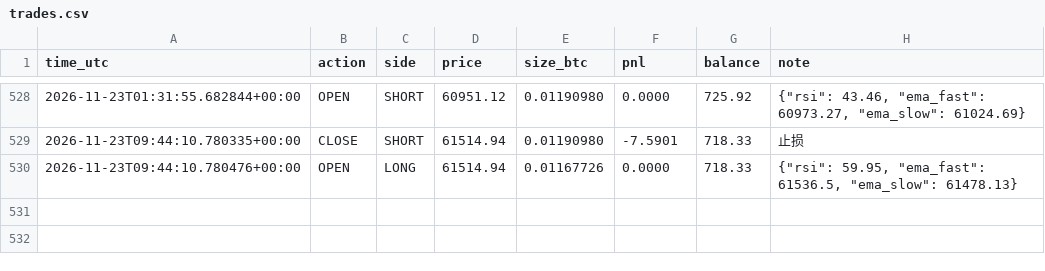
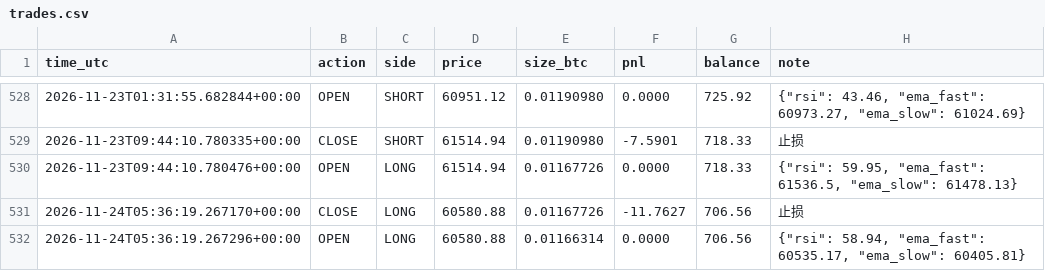
Before and after one commit to kk668900/btc-paper-bot, a CSV file: trades.csv, drawn as a sheet; only a part is shown, gaps mark what is left out.

```diff
--- a/trades.csv
+++ b/trades.csv
@@ -530 +530,3 @@ time_utc,action,side,price,size_btc,pnl,balance,note
 2026-11-23T09:44:10.780476+00:00,OPEN,LONG,61514.94,0.01167726,0.0000,718.33,"{""rsi"": 59.95, ""ema_fast"": 61536.5, ""ema_slow"": 61478.13}"
+2026-11-24T05:36:19.267170+00:00,CLOSE,LONG,60580.88,0.01167726,-11.7627,706.56,止损
+2026-11-24T05:36:19.267296+00:00,OPEN,LONG,60580.88,0.01166314,0.0000,706.56,"{""rsi"": 58.94, ""ema_fast"": 60535.17, ""ema_slow"": 60405.81}"
```
Also changed, not shown: 1 other file.
